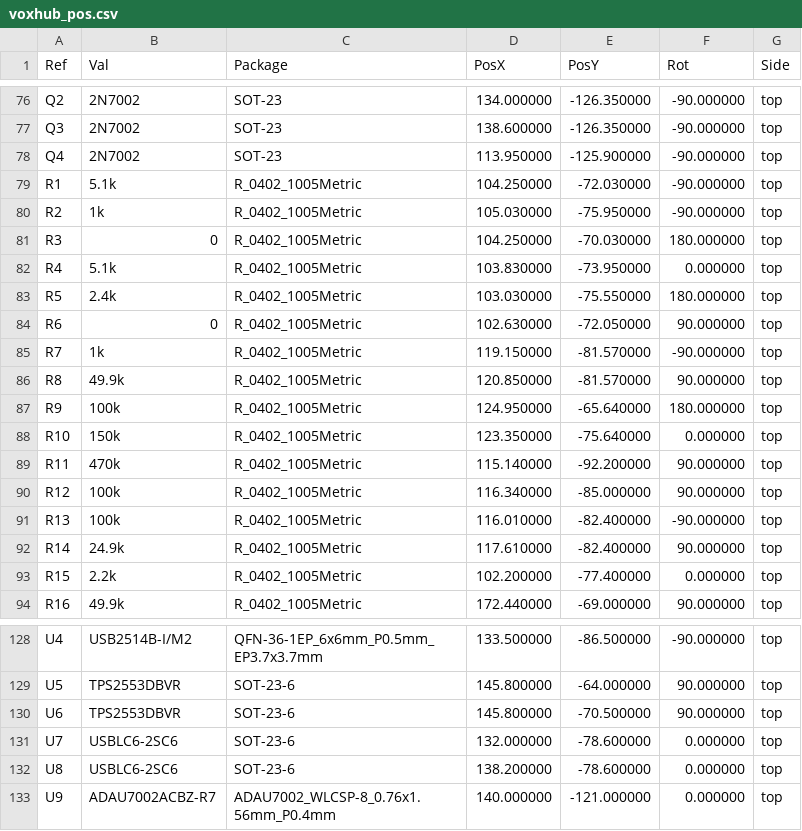
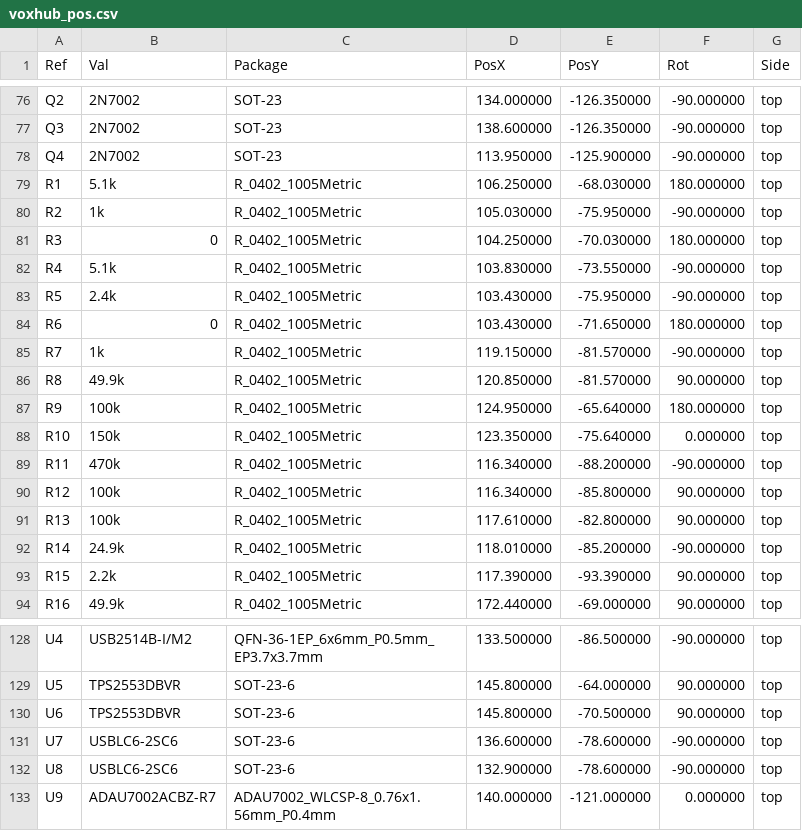
Before and after one commit to geilevideossos-gamedev/fable-sbc-test, a CSV file: hardware/outputs/voxhub_pos.csv, drawn as a sheet; only a part is shown, gaps mark what is left out; the diff covers the shown part only.

```diff
--- a/hardware/outputs/voxhub_pos.csv
+++ b/hardware/outputs/voxhub_pos.csv
@@ -78,8 +78,8 @@ Ref,Val,Package,PosX,PosY,Rot,Side
 "Q4","2N7002","SOT-23",113.950000,-125.900000,-90.000000,top
-"R1","5.1k","R_0402_1005Metric",104.250000,-72.030000,-90.000000,top
+"R1","5.1k","R_0402_1005Metric",106.250000,-68.030000,180.000000,top
 "R2","1k","R_0402_1005Metric",105.030000,-75.950000,-90.000000,top
 "R3","0","R_0402_1005Metric",104.250000,-70.030000,180.000000,top
-"R4","5.1k","R_0402_1005Metric",103.830000,-73.950000,0.000000,top
-"R5","2.4k","R_0402_1005Metric",103.030000,-75.550000,180.000000,top
-"R6","0","R_0402_1005Metric",102.630000,-72.050000,90.000000,top
+"R4","5.1k","R_0402_1005Metric",103.830000,-73.550000,-90.000000,top
+"R5","2.4k","R_0402_1005Metric",103.430000,-75.950000,-90.000000,top
+"R6","0","R_0402_1005Metric",103.430000,-71.650000,180.000000,top
 "R7","1k","R_0402_1005Metric",119.150000,-81.570000,-90.000000,top
@@ -88,7 +88,7 @@ Ref,Val,Package,PosX,PosY,Rot,Side
 "R10","150k","R_0402_1005Metric",123.350000,-75.640000,0.000000,top
-"R11","470k","R_0402_1005Metric",115.140000,-92.200000,90.000000,top
-"R12","100k","R_0402_1005Metric",116.340000,-85.000000,90.000000,top
-"R13","100k","R_0402_1005Metric",116.010000,-82.400000,-90.000000,top
-"R14","24.9k","R_0402_1005Metric",117.610000,-82.400000,90.000000,top
-"R15","2.2k","R_0402_1005Metric",102.200000,-77.400000,0.000000,top
+"R11","470k","R_0402_1005Metric",116.340000,-88.200000,-90.000000,top
+"R12","100k","R_0402_1005Metric",116.340000,-85.800000,90.000000,top
+"R13","100k","R_0402_1005Metric",117.610000,-82.800000,90.000000,top
+"R14","24.9k","R_0402_1005Metric",118.010000,-85.200000,-90.000000,top
+"R15","2.2k","R_0402_1005Metric",117.390000,-93.390000,90.000000,top
 "R16","49.9k","R_0402_1005Metric",172.440000,-69.000000,90.000000,top
@@ -130,4 +130,4 @@ Ref,Val,Package,PosX,PosY,Rot,Side
 "U6","TPS2553DBVR","SOT-23-6",145.800000,-70.500000,90.000000,top
-"U7","USBLC6-2SC6","SOT-23-6",132.000000,-78.600000,0.000000,top
-"U8","USBLC6-2SC6","SOT-23-6",138.200000,-78.600000,0.000000,top
+"U7","USBLC6-2SC6","SOT-23-6",136.600000,-78.600000,-90.000000,top
+"U8","USBLC6-2SC6","SOT-23-6",132.900000,-78.600000,-90.000000,top
 "U9","ADAU7002ACBZ-R7","ADAU7002_WLCSP-8_0.76x1.56mm_P0.4mm",140.000000,-121.000000,0.000000,top
```
Also changed, not shown: 69 edited cells elsewhere in this file, hardware/outputs/bom.csv, hardware/outputs/bom_system.csv, 49 other files.
